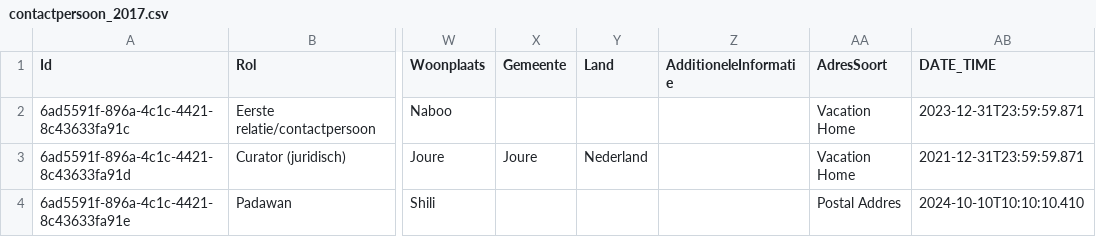
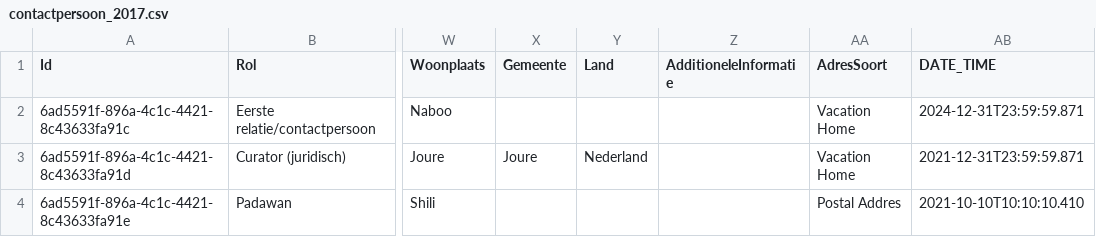
Before and after one commit to MaastrichtUniversity/docker-health, a CSV file: data/zio-demo-data/csv/contactpersoon_2017.csv, drawn as a sheet; only a part is shown, gaps mark what is left out; the diff names each change by its address in the sheet, - before the commit and + after, or states it on an @@ line.

Commit message:
Change timestamps in zio demo data for better demonstration in the dashboard

```diff
--- a/data/zio-demo-data/csv/contactpersoon_2017.csv
+++ b/data/zio-demo-data/csv/contactpersoon_2017.csv
-AB2 (DATE_TIME): 2023-12-31T23:59:59.871
+AB2 (DATE_TIME): 2024-12-31T23:59:59.871
-AB4 (DATE_TIME): 2024-10-10T10:10:10.410
+AB4 (DATE_TIME): 2021-10-10T10:10:10.410
```
Also changed, not shown: data/zio-demo-data/csv/woonsituatie_2017.csv.
